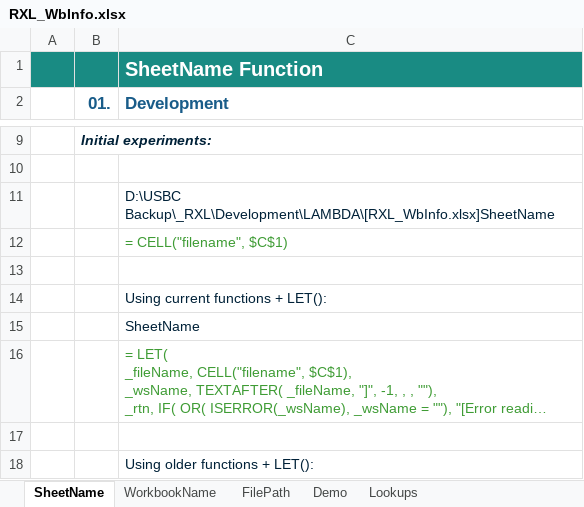
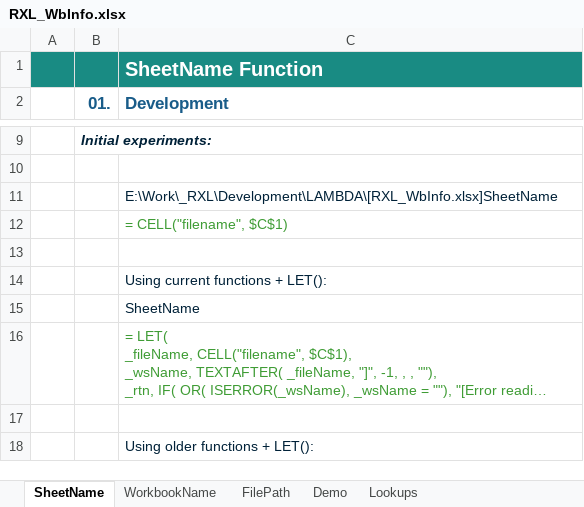
Before and after one commit to r-silk/RXL_Lambdas, an Excel workbook: RXL_WbInfo.xlsx, sheet SheetName, drawn as a sheet; only a part is shown, gaps mark what is left out; long unchanged cells end in …; values as stored, in another font and other column widths than the file's, no borders; charts and pictures not drawn; the diff names each change by its address in the sheet, - before the commit and + after, or states it on an @@ line.

```diff
--- a/RXL_WbInfo.xlsx (sheet SheetName)
+++ b/RXL_WbInfo.xlsx (sheet SheetName)
-C11 (Development): D:\USBC Backup\_RXL\Development\LAMBDA\[RXL_WbInfo.xlsx]SheetName
+C11 (Development): E:\Work\_RXL\Development\LAMBDA\[RXL_WbInfo.xlsx]SheetName
```
Also changed, not shown: sheet FilePath, sheet Demo, sheet WorkbookName, RXL_TextBetween.xlsx.
